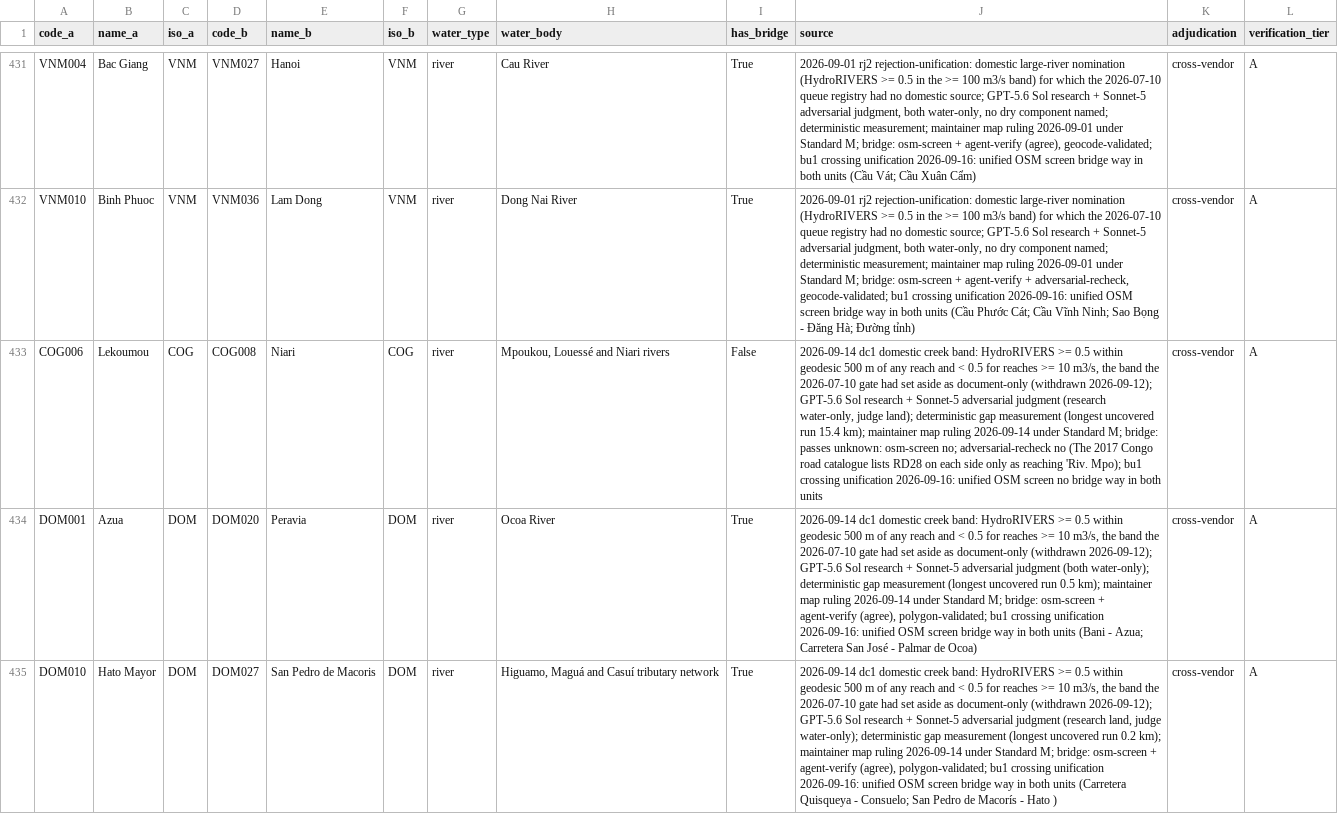
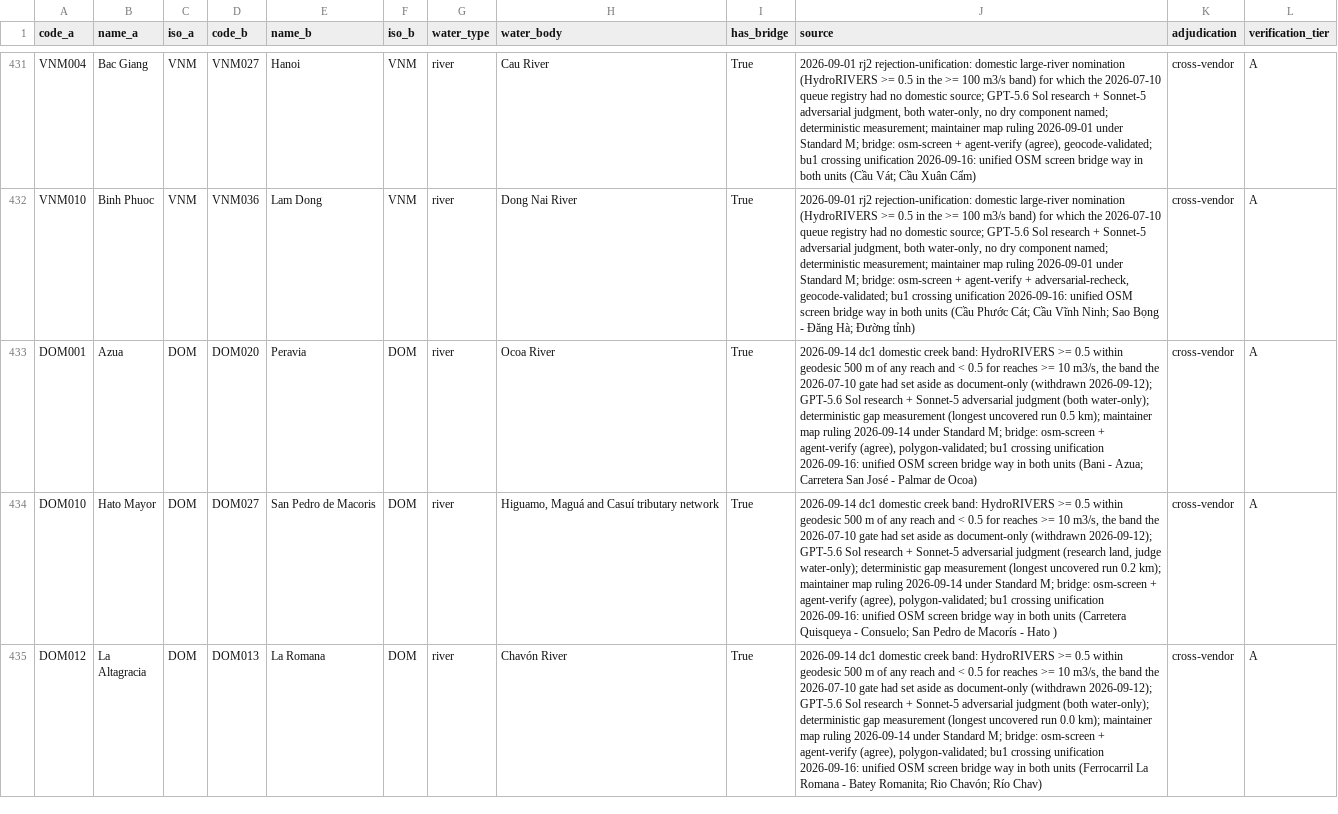
Before and after one commit to Hanshan-XY/MetacouplingLLM, a CSV file: src/metacouplingllm/data/rescreen_water_overlay_pairs.csv, drawn as a sheet; only a part is shown, gaps mark what is left out; the shorter side is filled out with more unchanged rows; the diff covers the shown part only; the diff names each change by its address in the sheet, - before the commit and + after, or states it on an @@ line.

```diff
--- a/src/metacouplingllm/data/rescreen_water_overlay_pairs.csv
+++ b/src/metacouplingllm/data/rescreen_water_overlay_pairs.csv
-row 433: COG006 | Lekoumou | COG | COG008 | Niari | COG | river | Mpoukou, Louessé and Niari rivers | False | 2026-09-14 dc1 domestic creek band: HydroRIVERS >= 0.5 within geodesic 500 m of any reach and < 0.5 for reaches >= 10 m3/s, the band the 2026-07-10 gate had set aside as document-only (withdrawn 2026-09-12); GPT-5.6 Sol research + Sonnet-5 adversarial judgment (research water-only, judge land); deterministic gap measurement (longest uncovered run 15.4 km); maintainer map ruling 2026-09-14 under Standard M; bridge: passes unknown: osm-screen no; adversarial-recheck no (The 2017 Congo road catalogue lists RD28 on each side only as reaching 'Riv. Mpo); bu1 crossing unification 2026-09-16: unified OSM screen no bridge way in both units | cross-vendor | A
```
Also changed, not shown: 2 removed rows elsewhere in this file, src/metacouplingllm/data/water_separated_pairs.csv, 9 other files.
